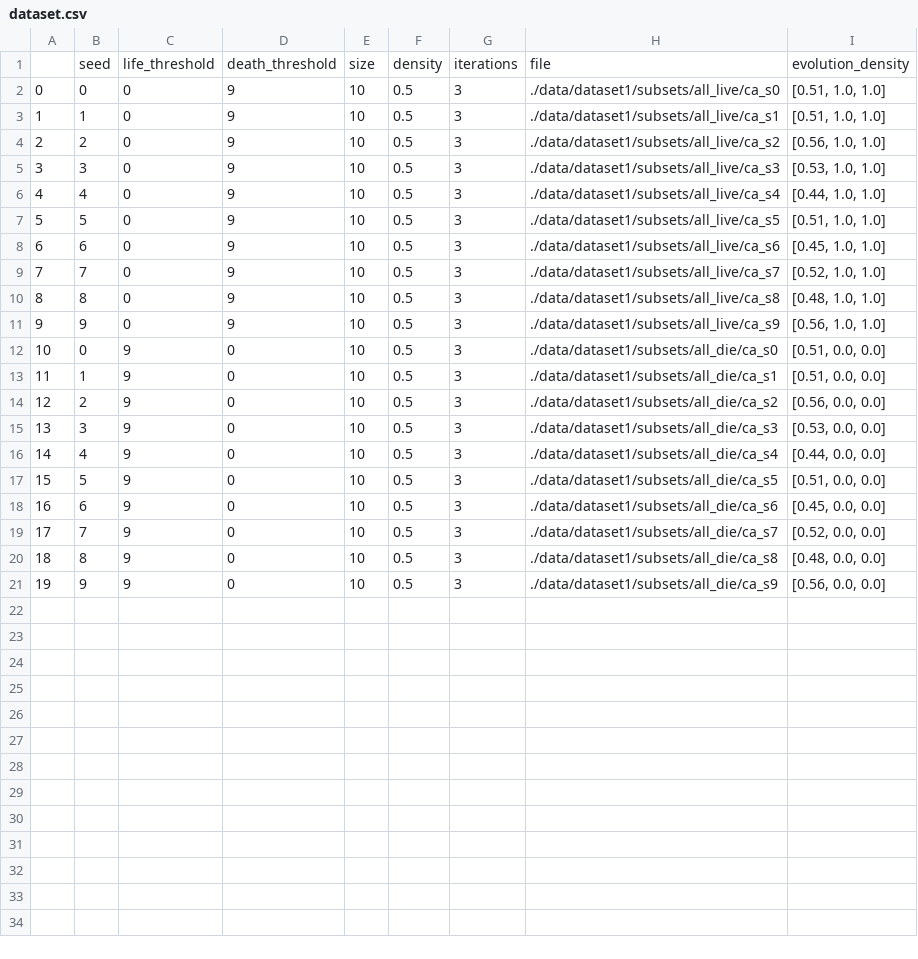
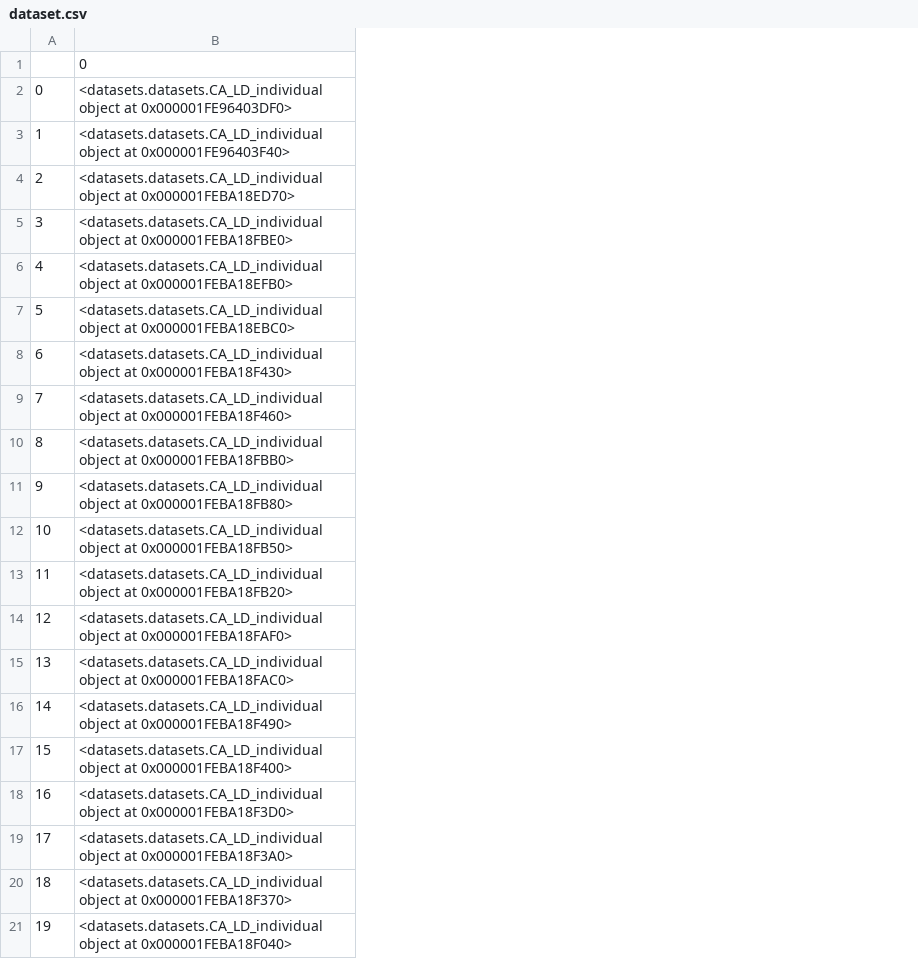
Before and after one commit to ezegonmac/TFG-CellularAutomata, a CSV file: data/dataset1/dataset.csv, drawn as a sheet; removed rows and columns are numbered as before the commit, all else as after; the diff names each change by its address in the sheet, - before the commit and + after, or states it on an @@ line.

Commit message:
Refactor generate_dataset functions. Create CA_LD_individual class. generate_dataset2 not working

```diff
--- a/data/dataset1/dataset.csv
+++ b/data/dataset1/dataset.csv
-column B, rows 1-21: seed | 0 | 1 | 2 | 3 | 4 | 5 | 6 | 7 | 8 | 9 | 0 | 1 | 2 | 3 | 4 | 5 | 6 | 7 | 8 | 9
-column C, rows 1-21: life_threshold | 0 | 0 | 0 | 0 | 0 | 0 | 0 | 0 | 0 | 0 | 9 | 9 | 9 | 9 | 9 | 9 | 9 | 9 | 9 | 9
-column D, rows 1-21: death_threshold | 9 | 9 | 9 | 9 | 9 | 9 | 9 | 9 | 9 | 9 | 0 | 0 | 0 | 0 | 0 | 0 | 0 | 0 | 0 | 0
-column E, rows 1-21: size | 10 | 10 | 10 | 10 | 10 | 10 | 10 | 10 | 10 | 10 | 10 | 10 | 10 | 10 | 10 | 10 | 10 | 10 | 10 | 10
-column F, rows 1-21: density | 0.5 | 0.5 | 0.5 | 0.5 | 0.5 | 0.5 | 0.5 | 0.5 | 0.5 | 0.5 | 0.5 | 0.5 | 0.5 | 0.5 | 0.5 | 0.5 | 0.5 | 0.5 | 0.5 | 0.5
-column G, rows 1-21: iterations | 3 | 3 | 3 | 3 | 3 | 3 | 3 | 3 | 3 | 3 | 3 | 3 | 3 | 3 | 3 | 3 | 3 | 3 | 3 | 3
-column H, rows 1-21: file | ./data/dataset1/subsets/all_live/ca_s0 | ./data/dataset1/subsets/all_live/ca_s1 | ./data/dataset1/subsets/all_live/ca_s2 | ./data/dataset1/subsets/all_live/ca_s3 | ./data/dataset1/subsets/all_live/ca_s4 | ./data/dataset1/subsets/all_live/ca_s5 | ./data/dataset1/subsets/all_live/ca_s6 | ./data/dataset1/subsets/all_live/ca_s7 | ./data/dataset1/subsets/all_live/ca_s8 | ./data/dataset1/subsets/all_live/ca_s9 | ./data/dataset1/subsets/all_die/ca_s0 | ./data/dataset1/subsets/all_die/ca_s1 | ./data/dataset1/subsets/all_die/ca_s2 | ./data/dataset1/subsets/all_die/ca_s3 | ./data/dataset1/subsets/all_die/ca_s4 | ./data/dataset1/subsets/all_die/ca_s5 | ./data/dataset1/subsets/all_die/ca_s6 | ./data/dataset1/subsets/all_die/ca_s7 | ./data/dataset1/subsets/all_die/ca_s8 | ./data/dataset1/subsets/all_die/ca_s9
-column I, rows 1-21: evolution_density | [0.51, 1.0, 1.0] | [0.51, 1.0, 1.0] | [0.56, 1.0, 1.0] | [0.53, 1.0, 1.0] | [0.44, 1.0, 1.0] | [0.51, 1.0, 1.0] | [0.45, 1.0, 1.0] | [0.52, 1.0, 1.0] | [0.48, 1.0, 1.0] | [0.56, 1.0, 1.0] | [0.51, 0.0, 0.0] | [0.51, 0.0, 0.0] | [0.56, 0.0, 0.0] | [0.53, 0.0, 0.0] | [0.44, 0.0, 0.0] | [0.51, 0.0, 0.0] | [0.45, 0.0, 0.0] | [0.52, 0.0, 0.0] | [0.48, 0.0, 0.0] | [0.56, 0.0, 0.0]
+column B, rows 1-21: 0 | <datasets.datasets.CA_LD_individual object at 0x000001FE96403DF0> | <datasets.datasets.CA_LD_individual object at 0x000001FE96403F40> | <datasets.datasets.CA_LD_individual object at 0x000001FEBA18ED70> | <datasets.datasets.CA_LD_individual object at 0x000001FEBA18FBE0> | <datasets.datasets.CA_LD_individual object at 0x000001FEBA18EFB0> | <datasets.datasets.CA_LD_individual object at 0x000001FEBA18EBC0> | <datasets.datasets.CA_LD_individual object at 0x000001FEBA18F430> | <datasets.datasets.CA_LD_individual object at 0x000001FEBA18F460> | <datasets.datasets.CA_LD_individual object at 0x000001FEBA18FBB0> | <datasets.datasets.CA_LD_individual object at 0x000001FEBA18FB80> | <datasets.datasets.CA_LD_individual object at 0x000001FEBA18FB50> | <datasets.datasets.CA_LD_individual object at 0x000001FEBA18FB20> | <datasets.datasets.CA_LD_individual object at 0x000001FEBA18FAF0> | <datasets.datasets.CA_LD_individual object at 0x000001FEBA18FAC0> | <datasets.datasets.CA_LD_individual object at 0x000001FEBA18F490> | <datasets.datasets.CA_LD_individual object at 0x000001FEBA18F400> | <datasets.datasets.CA_LD_individual object at 0x000001FEBA18F3D0> | <datasets.datasets.CA_LD_individual object at 0x000001FEBA18F3A0> | <datasets.datasets.CA_LD_individual object at 0x000001FEBA18F370> | <datasets.datasets.CA_LD_individual object at 0x000001FEBA18F040>
```
Also changed, not shown: data/dataset3/dataset.csv, 44 other files.
